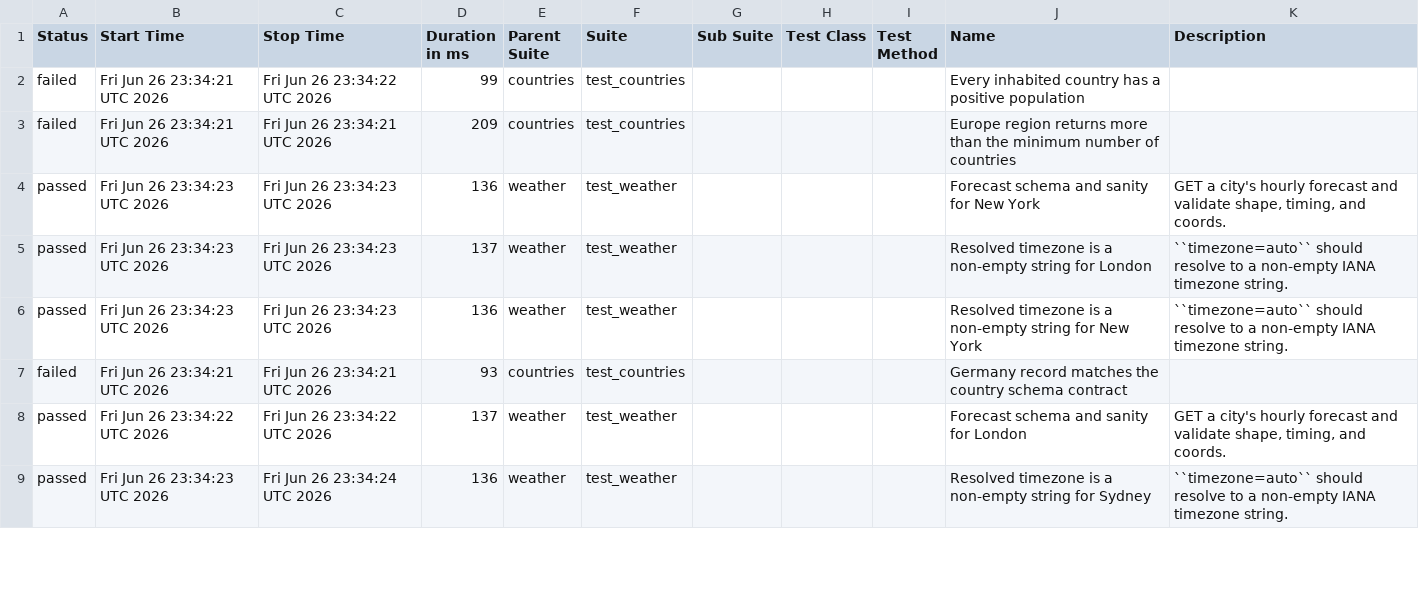
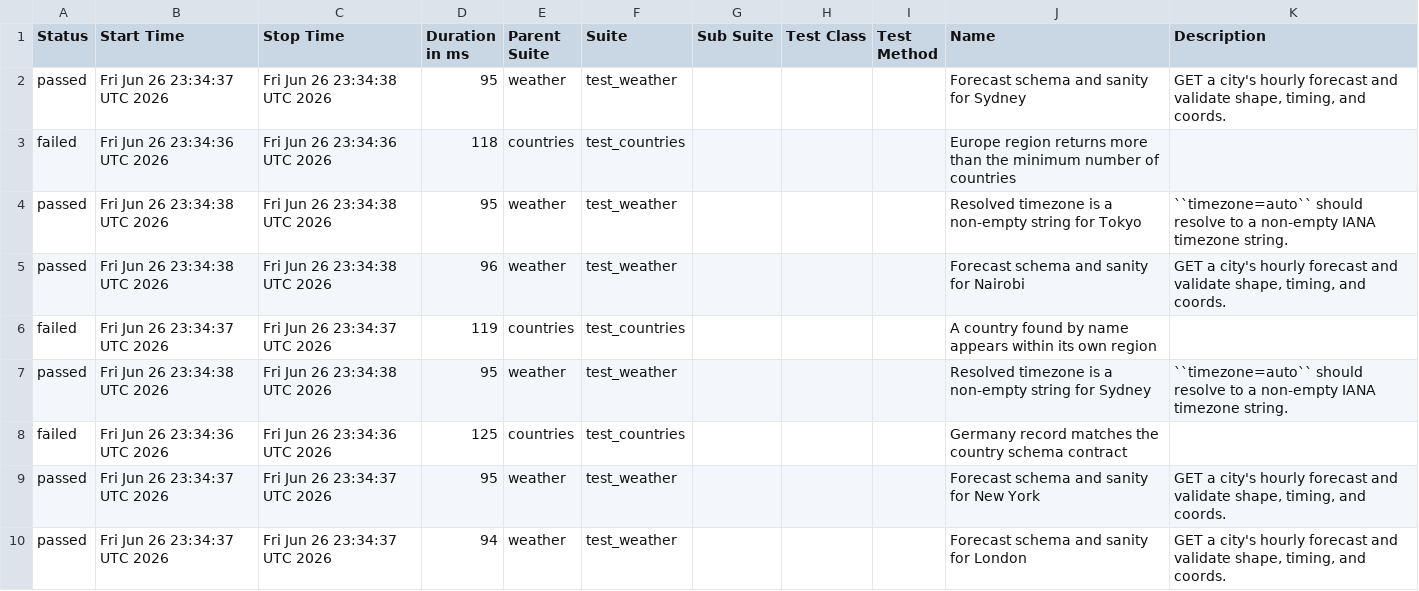
Before and after one commit to FiveFang/api-validator, a CSV file: data/suites.csv, drawn as a sheet; only a part is shown; the diff covers the shown part only.

```diff
--- a/data/suites.csv
+++ b/data/suites.csv
@@ -1,9 +1,10 @@
 "Status","Start Time","Stop Time","Duration in ms","Parent Suite","Suite","Sub Suite","Test Class","Test Method","Name","Description"
-"failed","Fri Jun 26 23:34:21 UTC 2026","Fri Jun 26 23:34:22 UTC 2026","99","countries","test_countries","","","","Every inhabited country has a positive population",""
-"failed","Fri Jun 26 23:34:21 UTC 2026","Fri Jun 26 23:34:21 UTC 2026","209","countries","test_countries","","","","Europe region returns more than the minimum number of countries",""
-"passed","Fri Jun 26 23:34:23 UTC 2026","Fri Jun 26 23:34:23 UTC 2026","136","weather","test_weather","","","","Forecast schema and sanity for New York","GET a city's hourly forecast and validate shape, timing, and coords."
-"passed","Fri Jun 26 23:34:23 UTC 2026","Fri Jun 26 23:34:23 UTC 2026","137","weather","test_weather","","","","Resolved timezone is a non-empty string for London","``timezone=auto`` should resolve to a non-empty IANA timezone string."
-"passed","Fri Jun 26 23:34:23 UTC 2026","Fri Jun 26 23:34:23 UTC 2026","136","weather","test_weather","","","","Resolved timezone is a non-empty string for New York","``timezone=auto`` should resolve to a non-empty IANA timezone string."
-"failed","Fri Jun 26 23:34:21 UTC 2026","Fri Jun 26 23:34:21 UTC 2026","93","countries","test_countries","","","","Germany record matches the country schema contract",""
-"passed","Fri Jun 26 23:34:22 UTC 2026","Fri Jun 26 23:34:22 UTC 2026","137","weather","test_weather","","","","Forecast schema and sanity for London","GET a city's hourly forecast and validate shape, timing, and coords."
-"passed","Fri Jun 26 23:34:23 UTC 2026","Fri Jun 26 23:34:24 UTC 2026","136","weather","test_weather","","","","Resolved timezone is a non-empty string for Sydney","``timezone=auto`` should resolve to a non-empty IANA timezone string."
+"passed","Fri Jun 26 23:34:37 UTC 2026","Fri Jun 26 23:34:38 UTC 2026","95","weather","test_weather","","","","Forecast schema and sanity for Sydney","GET a city's hourly forecast and validate shape, timing, and coords."
+"failed","Fri Jun 26 23:34:36 UTC 2026","Fri Jun 26 23:34:36 UTC 2026","118","countries","test_countries","","","","Europe region returns more than the minimum number of countries",""
+"passed","Fri Jun 26 23:34:38 UTC 2026","Fri Jun 26 23:34:38 UTC 2026","95","weather","test_weather","","","","Resolved timezone is a non-empty string for Tokyo","``timezone=auto`` should resolve to a non-empty IANA timezone string."
+"passed","Fri Jun 26 23:34:38 UTC 2026","Fri Jun 26 23:34:38 UTC 2026","96","weather","test_weather","","","","Forecast schema and sanity for Nairobi","GET a city's hourly forecast and validate shape, timing, and coords."
+"failed","Fri Jun 26 23:34:37 UTC 2026","Fri Jun 26 23:34:37 UTC 2026","119","countries","test_countries","","","","A country found by name appears within its own region",""
+"passed","Fri Jun 26 23:34:38 UTC 2026","Fri Jun 26 23:34:38 UTC 2026","95","weather","test_weather","","","","Resolved timezone is a non-empty string for Sydney","``timezone=auto`` should resolve to a non-empty IANA timezone string."
+"failed","Fri Jun 26 23:34:36 UTC 2026","Fri Jun 26 23:34:36 UTC 2026","125","countries","test_countries","","","","Germany record matches the country schema contract",""
+"passed","Fri Jun 26 23:34:37 UTC 2026","Fri Jun 26 23:34:37 UTC 2026","95","weather","test_weather","","","","Forecast schema and sanity for New York","GET a city's hourly forecast and validate shape, timing, and coords."
+"passed","Fri Jun 26 23:34:37 UTC 2026","Fri Jun 26 23:34:37 UTC 2026","94","weather","test_weather","","","","Forecast schema and sanity for London","GET a city's hourly forecast and validate shape, timing, and coords."
```
Also changed, not shown: 1 removed row and 20 edited cells elsewhere in this file, 36 other files.
